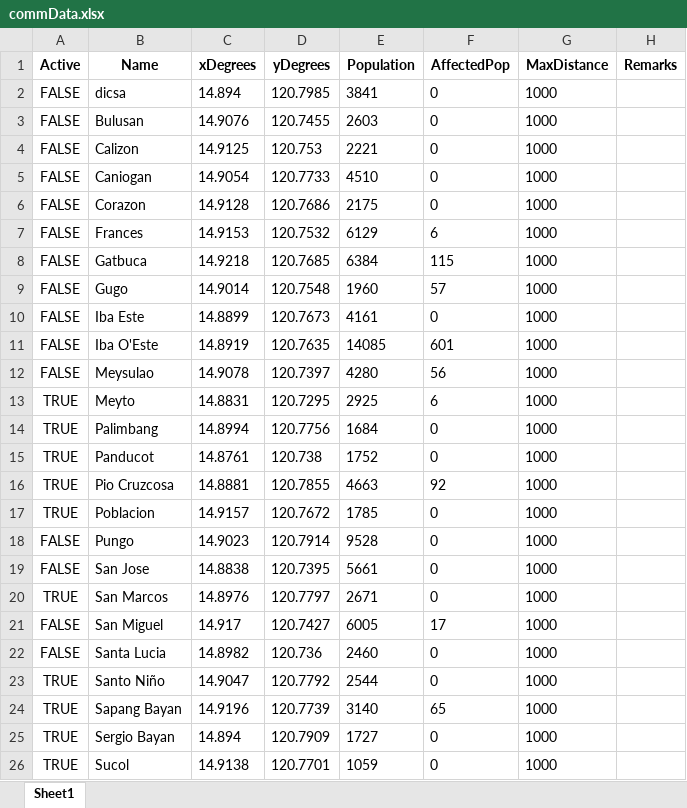
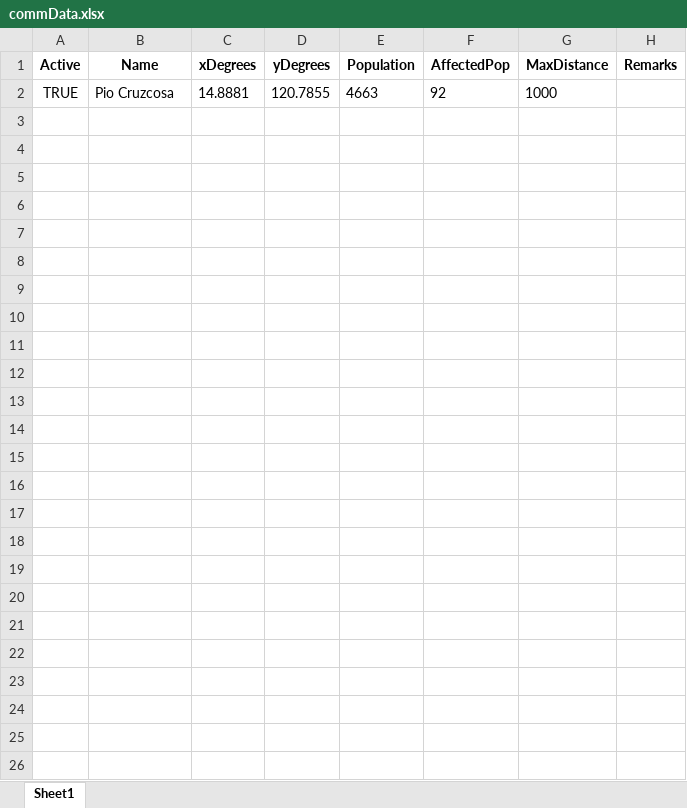
Before and after one commit to Lucianono/ShelterAlloc_Thesis, an Excel workbook: ProgramSrc/commData.xlsx, sheet Sheet1, drawn as a sheet; values as stored, in another font and other column widths than the file's, no borders; the diff names each change by its address in the sheet, - before the commit and + after, or states it on an @@ line.

```diff
--- a/ProgramSrc/commData.xlsx (sheet Sheet1)
+++ b/ProgramSrc/commData.xlsx (sheet Sheet1)
-row 2: FALSE | dicsa | 14.894 | 120.7985 | 3841 | 0 | 1000
-row 3: FALSE | Bulusan | 14.9076 | 120.7455 | 2603 | 0 | 1000
-row 4: FALSE | Calizon | 14.9125 | 120.753 | 2221 | 0 | 1000
-row 5: FALSE | Caniogan | 14.9054 | 120.7733 | 4510 | 0 | 1000
-row 6: FALSE | Corazon | 14.9128 | 120.7686 | 2175 | 0 | 1000
-row 7: FALSE | Frances | 14.9153 | 120.7532 | 6129 | 6 | 1000
-row 8: FALSE | Gatbuca | 14.9218 | 120.7685 | 6384 | 115 | 1000
-row 9: FALSE | Gugo | 14.9014 | 120.7548 | 1960 | 57 | 1000
-row 10: FALSE | Iba Este | 14.8899 | 120.7673 | 4161 | 0 | 1000
-row 11: FALSE | Iba O'Este | 14.8919 | 120.7635 | 14085 | 601 | 1000
-row 12: FALSE | Meysulao | 14.9078 | 120.7397 | 4280 | 56 | 1000
-row 13: TRUE | Meyto | 14.8831 | 120.7295 | 2925 | 6 | 1000
-row 14: TRUE | Palimbang | 14.8994 | 120.7756 | 1684 | 0 | 1000
-row 15: TRUE | Panducot | 14.8761 | 120.738 | 1752 | 0 | 1000
-row 17: TRUE | Poblacion | 14.9157 | 120.7672 | 1785 | 0 | 1000
-row 18: FALSE | Pungo | 14.9023 | 120.7914 | 9528 | 0 | 1000
-row 19: FALSE | San Jose | 14.8838 | 120.7395 | 5661 | 0 | 1000
-row 20: TRUE | San Marcos | 14.8976 | 120.7797 | 2671 | 0 | 1000
-row 21: FALSE | San Miguel | 14.917 | 120.7427 | 6005 | 17 | 1000
-row 22: FALSE | Santa Lucia | 14.8982 | 120.736 | 2460 | 0 | 1000
-row 23: TRUE | Santo Niño | 14.9047 | 120.7792 | 2544 | 0 | 1000
-row 24: TRUE | Sapang Bayan | 14.9196 | 120.7739 | 3140 | 65 | 1000
-row 25: TRUE | Sergio Bayan | 14.894 | 120.7909 | 1727 | 0 | 1000
-row 26: TRUE | Sucol | 14.9138 | 120.7701 | 1059 | 0 | 1000
```
Also changed, not shown: ProgramSrc/distance_matrix.xlsx, ProgramSrc/modelParam.xlsx, 7 other files.
